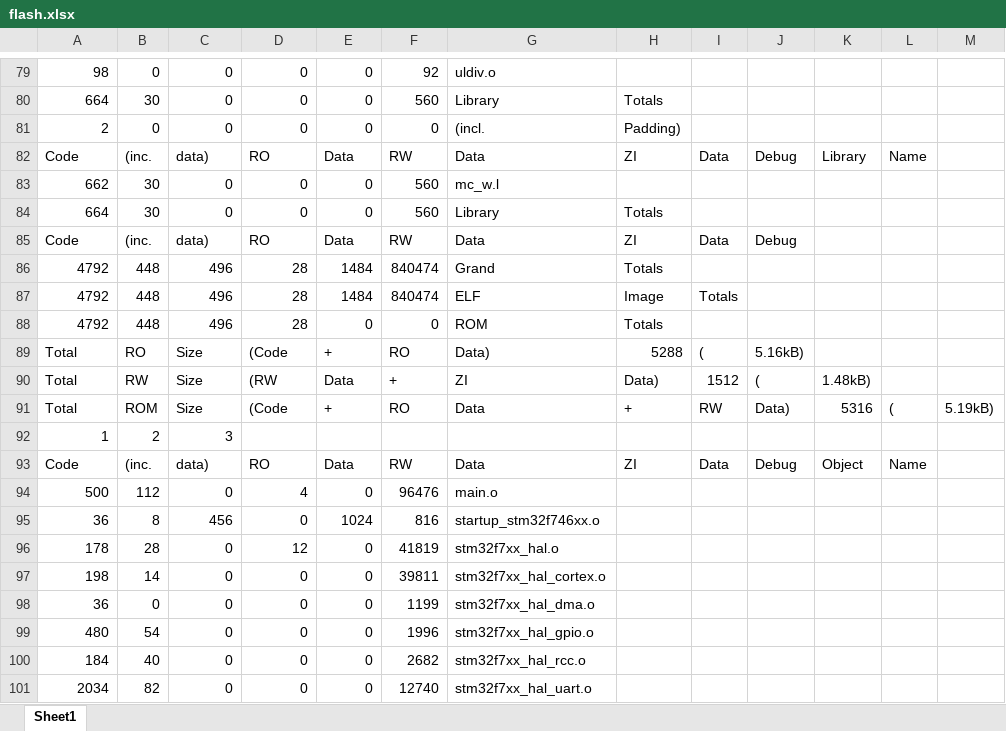
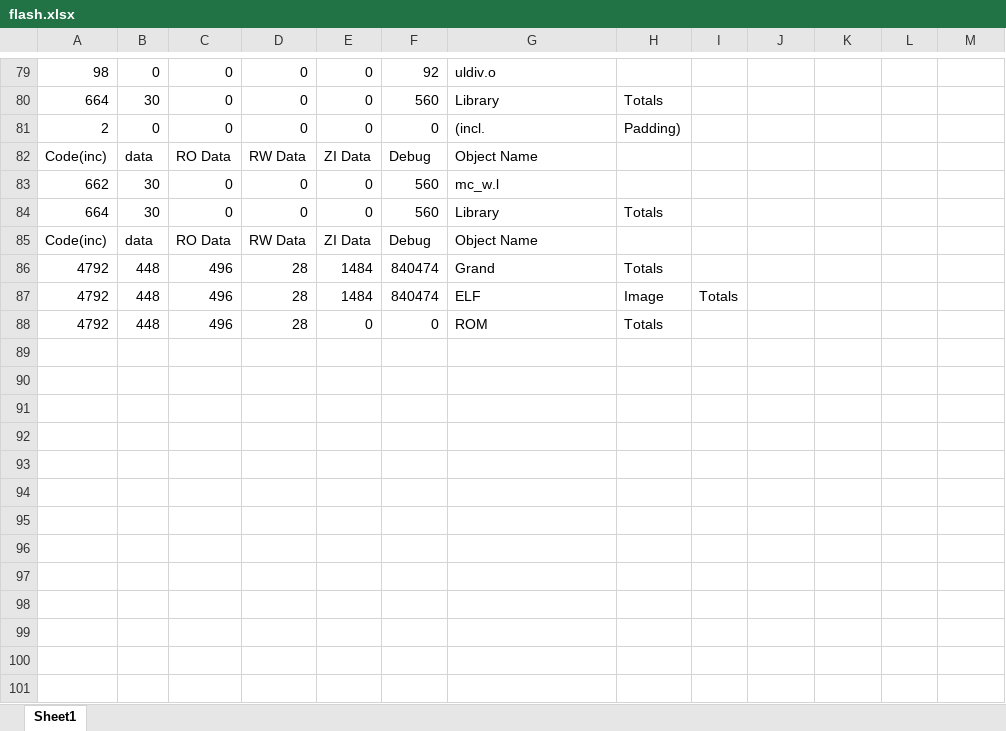
Before and after one commit to xiaohua0877/py_demo, an Excel workbook: txt_open/flash.xlsx, sheet Sheet1, drawn as a sheet; only a part is shown, gaps mark what is left out; values as stored, in another font and other column widths than the file's, no borders; removed rows and columns are numbered as before the commit, all else as after; the diff covers the shown part only; the diff names each change by its address in the sheet, - before the commit and + after, or states it on an @@ line.

```diff
--- a/txt_open/flash.xlsx (sheet Sheet1)
+++ b/txt_open/flash.xlsx (sheet Sheet1)
-row 82: Code | (inc. | data) | RO | Data | RW | Data | ZI | Data | Debug | Library | Name
+row 82: Code(inc) | data | RO Data | RW Data | ZI Data | Debug | Object Name
-row 85: Code | (inc. | data) | RO | Data | RW | Data | ZI | Data | Debug
+row 85: Code(inc) | data | RO Data | RW Data | ZI Data | Debug | Object Name
-row 89: Total | RO | Size | (Code | + | RO | Data) | 5288 | ( | 5.16kB)
-row 90: Total | RW | Size | (RW | Data | + | ZI | Data) | 1512 | ( | 1.48kB)
-row 91: Total | ROM | Size | (Code | + | RO | Data | + | RW | Data) | 5316 | ( | 5.19kB)
-row 92: 1 | 2 | 3
-row 93: Code | (inc. | data) | RO | Data | RW | Data | ZI | Data | Debug | Object | Name
-row 94: 500 | 112 | 0 | 4 | 0 | 96476 | main.o
-row 95: 36 | 8 | 456 | 0 | 1024 | 816 | startup_stm32f746xx.o
-row 96: 178 | 28 | 0 | 12 | 0 | 41819 | stm32f7xx_hal.o
-row 97: 198 | 14 | 0 | 0 | 0 | 39811 | stm32f7xx_hal_cortex.o
-row 98: 36 | 0 | 0 | 0 | 0 | 1199 | stm32f7xx_hal_dma.o
-row 99: 480 | 54 | 0 | 0 | 0 | 1996 | stm32f7xx_hal_gpio.o
-row 100: 184 | 40 | 0 | 0 | 0 | 2682 | stm32f7xx_hal_rcc.o
-row 101: 2034 | 82 | 0 | 0 | 0 | 12740 | stm32f7xx_hal_uart.o
```
Also changed, not shown: 6 added rows and 41 removed rows elsewhere in this sheet, 1 other file.
